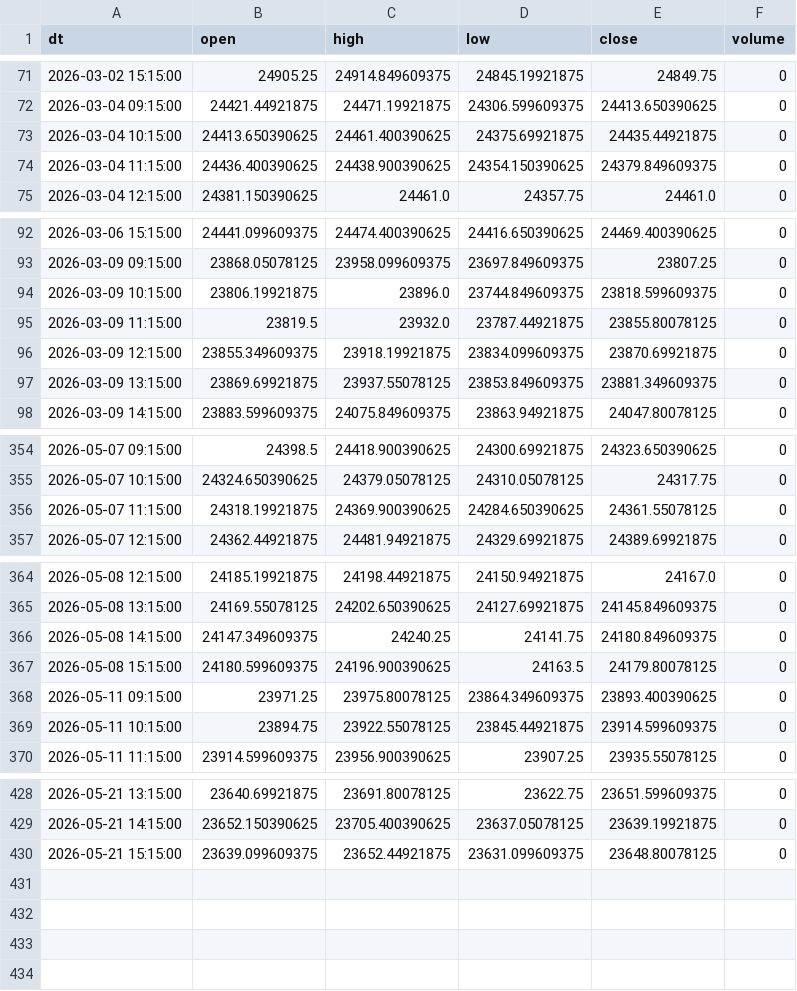
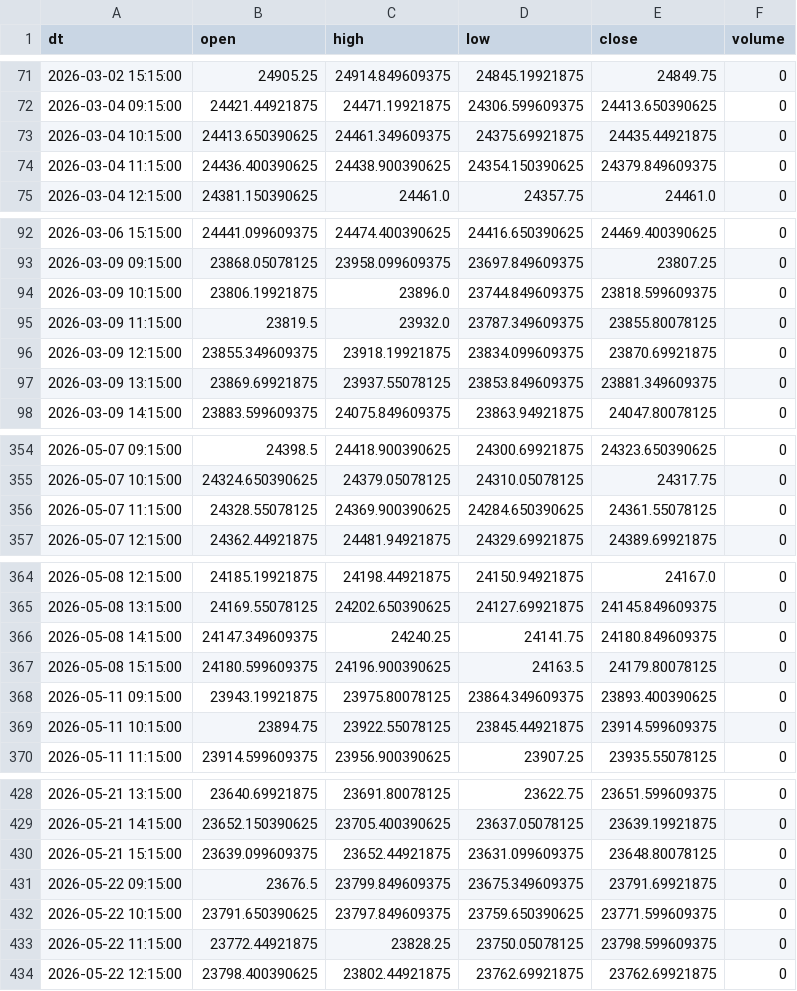
Before and after one commit to Aruj-Singh/nse-dashboard, a CSV file: data/nifty_1h.csv, drawn as a sheet; only a part is shown, gaps mark what is left out; the diff covers the shown part only.

```diff
--- a/data/nifty_1h.csv
+++ b/data/nifty_1h.csv
@@ -72,3 +72,3 @@ dt,open,high,low,close,volume
 2026-03-04 09:15:00,24421.44921875,24471.19921875,24306.599609375,24413.650390625,0
-2026-03-04 10:15:00,24413.650390625,24461.400390625,24375.69921875,24435.44921875,0
+2026-03-04 10:15:00,24413.650390625,24461.349609375,24375.69921875,24435.44921875,0
 2026-03-04 11:15:00,24436.400390625,24438.900390625,24354.150390625,24379.849609375,0
@@ -94,3 +94,3 @@ dt,open,high,low,close,volume
 2026-03-09 10:15:00,23806.19921875,23896.0,23744.849609375,23818.599609375,0
-2026-03-09 11:15:00,23819.5,23932.0,23787.44921875,23855.80078125,0
+2026-03-09 11:15:00,23819.5,23932.0,23787.349609375,23855.80078125,0
 2026-03-09 12:15:00,23855.349609375,23918.19921875,23834.099609375,23870.69921875,0
@@ -355,3 +355,3 @@ dt,open,high,low,close,volume
 2026-05-07 10:15:00,24324.650390625,24379.05078125,24310.05078125,24317.75,0
-2026-05-07 11:15:00,24318.19921875,24369.900390625,24284.650390625,24361.55078125,0
+2026-05-07 11:15:00,24328.55078125,24369.900390625,24284.650390625,24361.55078125,0
 2026-05-07 12:15:00,24362.44921875,24481.94921875,24329.69921875,24389.69921875,0
@@ -367,3 +367,3 @@ dt,open,high,low,close,volume
 2026-05-08 15:15:00,24180.599609375,24196.900390625,24163.5,24179.80078125,0
-2026-05-11 09:15:00,23971.25,23975.80078125,23864.349609375,23893.400390625,0
+2026-05-11 09:15:00,23943.19921875,23975.80078125,23864.349609375,23893.400390625,0
 2026-05-11 10:15:00,23894.75,23922.55078125,23845.44921875,23914.599609375,0
@@ -430 +430,5 @@ dt,open,high,low,close,volume
 2026-05-21 15:15:00,23639.099609375,23652.44921875,23631.099609375,23648.80078125,0
+2026-05-22 09:15:00,23676.5,23799.849609375,23675.349609375,23791.69921875,0
+2026-05-22 10:15:00,23791.650390625,23797.849609375,23759.650390625,23771.599609375,0
+2026-05-22 11:15:00,23772.44921875,23828.25,23750.05078125,23798.599609375,0
+2026-05-22 12:15:00,23798.400390625,23802.44921875,23762.69921875,23762.69921875,0
```
Also changed, not shown: 1 edited cell elsewhere in this file, data/most_active_value.csv, data/most_active_volume.csv, 5 other files.
